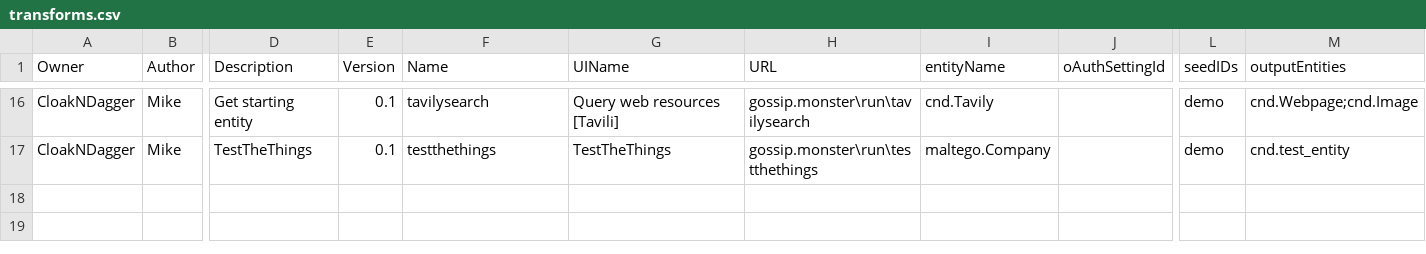
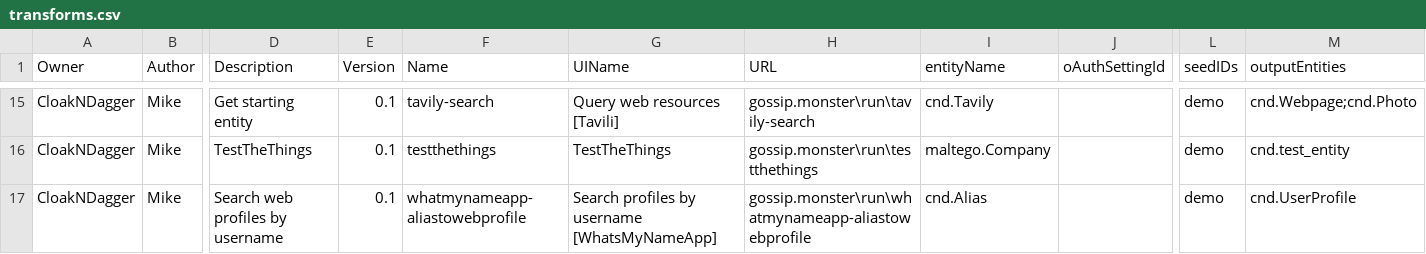
Before and after one commit to czeos/CloakNDagger, a CSV file: transforms.csv, drawn as a sheet; only a part is shown, gaps mark what is left out; addresses are those after the commit; rows hold the shown columns only; the diff covers the shown part only; the diff names each change by its address in the sheet, - before the commit and + after, or states it on an @@ line.

```diff
--- a/transforms.csv
+++ b/transforms.csv
-F15 (Name): tavilysearch
+F15 (Name): tavily-search
-H15 (URL): gossip.monster\run\tavilysearch
+H15 (URL): gossip.monster\run\tavily-search
-M15 (outputEntities): cnd.Webpage;cnd.Image
+M15 (outputEntities): cnd.Webpage;cnd.Photo
+row 17: CloakNDagger | Mike | Search web profiles by username | 0.1 | whatmynameapp-aliastowebprofile | Search profiles by username [WhatsMyNameApp] | gossip.monster\run\whatmynameapp-aliastowebprofile | cnd.Alias |  | demo | cnd.UserProfile
```
Also changed, not shown: 1 removed row and 30 edited cells elsewhere in this file, 34 other files.
